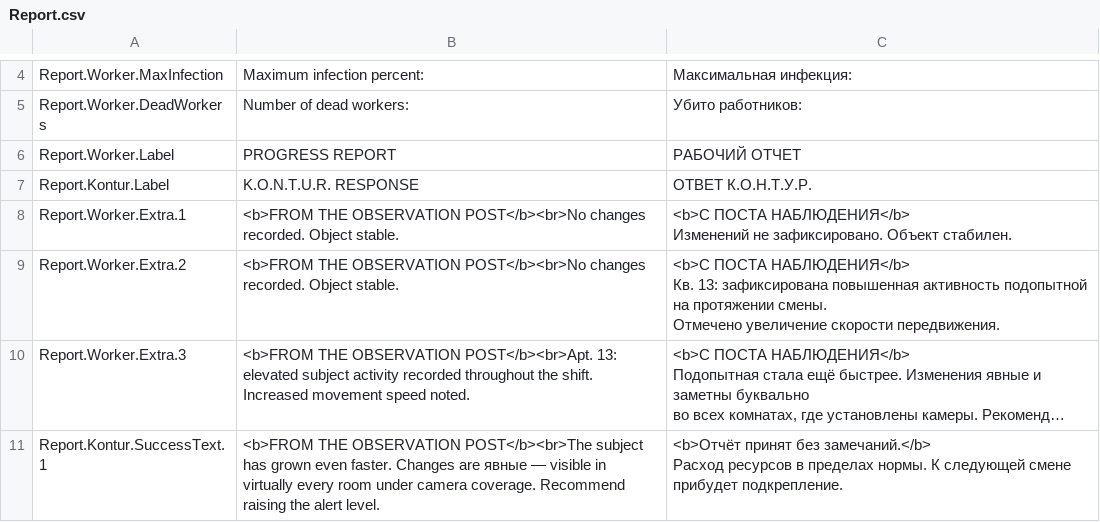
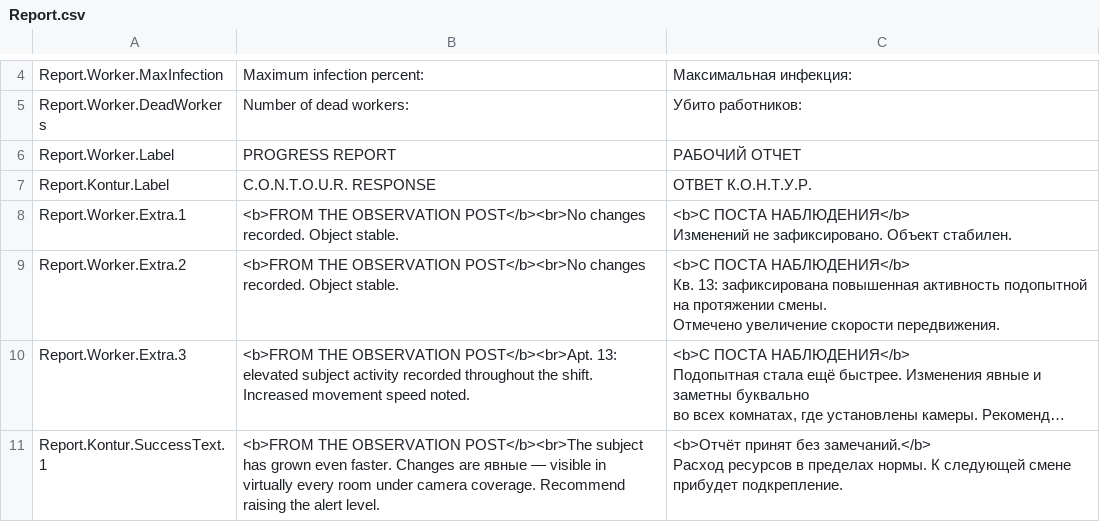
Before and after one commit to Softlock-Studio/KONTUR, a CSV file: Assets/_Project/Resources/Localization/Report.csv, drawn as a sheet; only a part is shown, gaps mark what is left out; long unchanged cells end in ….

```diff
--- a/Assets/_Project/Resources/Localization/Report.csv
+++ b/Assets/_Project/Resources/Localization/Report.csv
@@ -6,3 +6,3 @@ Report.Worker.DeadWorkers,Number of dead workers:,Убито работнико
 Report.Worker.Label,PROGRESS REPORT,РАБОЧИЙ ОТЧЕТ
-Report.Kontur.Label,K.O.N.T.U.R. RESPONSE,ОТВЕТ К.О.Н.Т.У.Р.
+Report.Kontur.Label,C.O.N.T.O.U.R. RESPONSE,ОТВЕТ К.О.Н.Т.У.Р.
 Report.Worker.Extra.1,<b>FROM THE OBSERVATION POST</b><br>No changes recorded. Object stable.,"<b>С ПОСТА НАБЛЮДЕНИЯ</b>
```
Also changed, not shown: Assets/_Project/Resources/Localization/GameMenu.csv.
